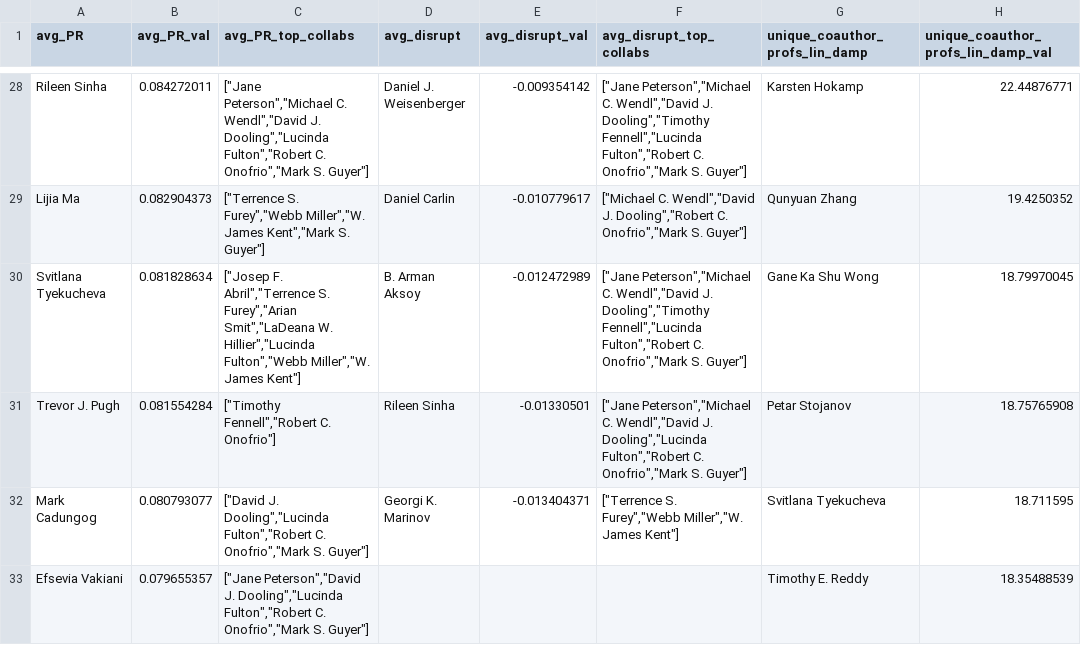
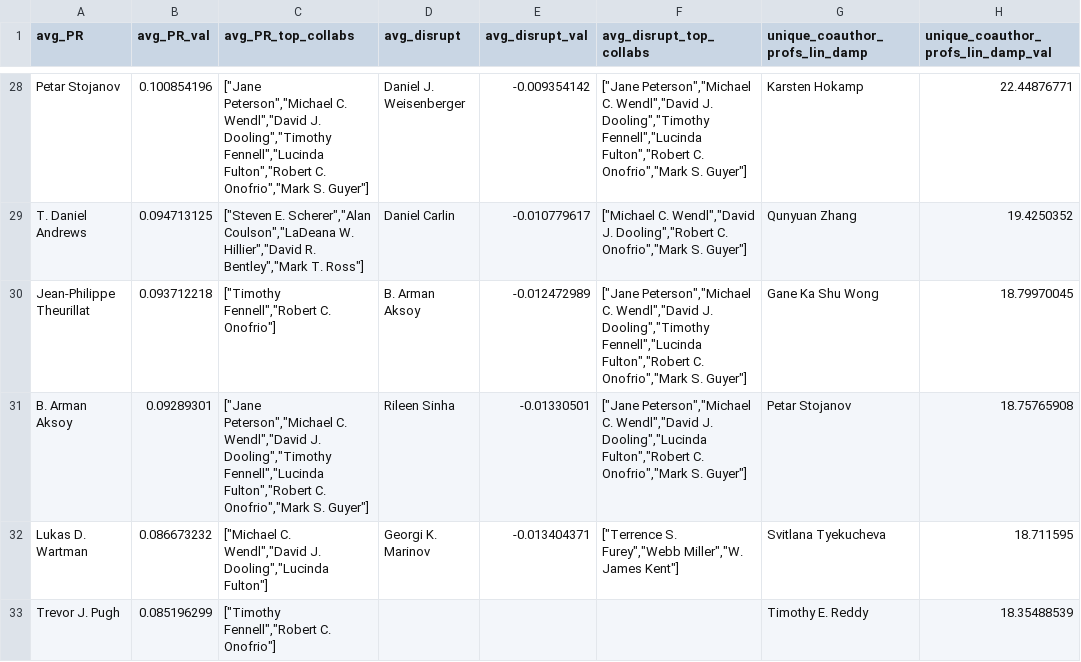
Before and after one commit to timholds/Graph-Embeddings, a CSV file: notebooks/Collaboration/Data/Early_Profs_2_describe.csv, drawn as a sheet; only a part is shown, gaps mark what is left out; the diff covers the shown part only; the diff names each change by its address in the sheet, - before the commit and + after, or states it on an @@ line.

```diff
--- a/notebooks/Collaboration/Data/Early_Profs_2_describe.csv
+++ b/notebooks/Collaboration/Data/Early_Profs_2_describe.csv
-A28 (avg_PR): Rileen Sinha
+A28 (avg_PR): Petar Stojanov
-B28 (avg_PR_val): 0.084272011
+B28 (avg_PR_val): 0.100854196
-C28 (avg_PR_top_collabs): …Wendl","David J. Dooling","Lucinda Fulton","Robert C.…
+C28 (avg_PR_top_collabs): …Wendl","David J. Dooling","Timothy Fennell","Lucinda Fulton","Robert C.…
-A29 (avg_PR): Lijia Ma
+A29 (avg_PR): T. Daniel Andrews
-B29 (avg_PR_val): 0.082904373
+B29 (avg_PR_val): 0.094713125
-C29 (avg_PR_top_collabs): ["Terrence S. Furey","Webb Miller","W. James Kent","Mark S. Guyer"]
+C29 (avg_PR_top_collabs): ["Steven E. Scherer","Alan Coulson","LaDeana W. Hillier","David R. Bentley","Mark T. Ross"]
-A30 (avg_PR): Svitlana Tyekucheva
+A30 (avg_PR): Jean-Philippe Theurillat
-B30 (avg_PR_val): 0.081828634
+B30 (avg_PR_val): 0.093712218
-C30 (avg_PR_top_collabs): ["Josep F. Abril","Terrence S. Furey","Arian Smit","LaDeana W. Hillier","Lucinda Fulton","Webb Miller","W. James Kent"]
+C30 (avg_PR_top_collabs): ["Timothy Fennell","Robert C. Onofrio"]
-A31 (avg_PR): Trevor J. Pugh
+A31 (avg_PR): B. Arman Aksoy
-B31 (avg_PR_val): 0.081554284
+B31 (avg_PR_val): 0.09289301
-C31 (avg_PR_top_collabs): ["Timothy Fennell","Robert C. Onofrio"]
+C31 (avg_PR_top_collabs): ["Jane Peterson","Michael C. Wendl","David J. Dooling","Timothy Fennell","Lucinda Fulton","Robert C. Onofrio","Mark S. Guyer"]
-A32 (avg_PR): Mark Cadungog
+A32 (avg_PR): Lukas D. Wartman
-B32 (avg_PR_val): 0.080793077
+B32 (avg_PR_val): 0.086673232
-C32 (avg_PR_top_collabs): ["David J. Dooling","Lucinda Fulton","Robert C. Onofrio","Mark S. Guyer"]
+C32 (avg_PR_top_collabs): ["Michael C. Wendl","David J. Dooling","Lucinda Fulton"]
-A33 (avg_PR): Efsevia Vakiani
+A33 (avg_PR): Trevor J. Pugh
-B33 (avg_PR_val): 0.079655357
+B33 (avg_PR_val): 0.085196299
-C33 (avg_PR_top_collabs): ["Jane Peterson","David J. Dooling","Lucinda Fulton","Robert C. Onofrio","Mark S. Guyer"]
+C33 (avg_PR_top_collabs): ["Timothy Fennell","Robert C. Onofrio"]
```
Also changed, not shown: 6 added rows, 6 removed rows and 93 edited cells elsewhere in this file.
